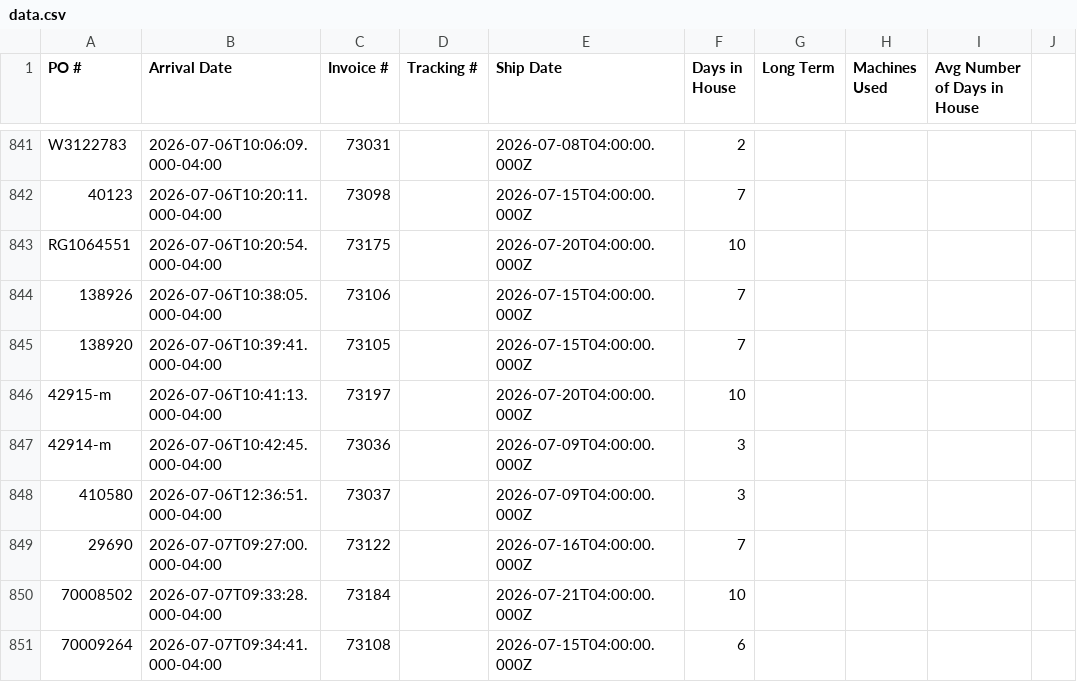
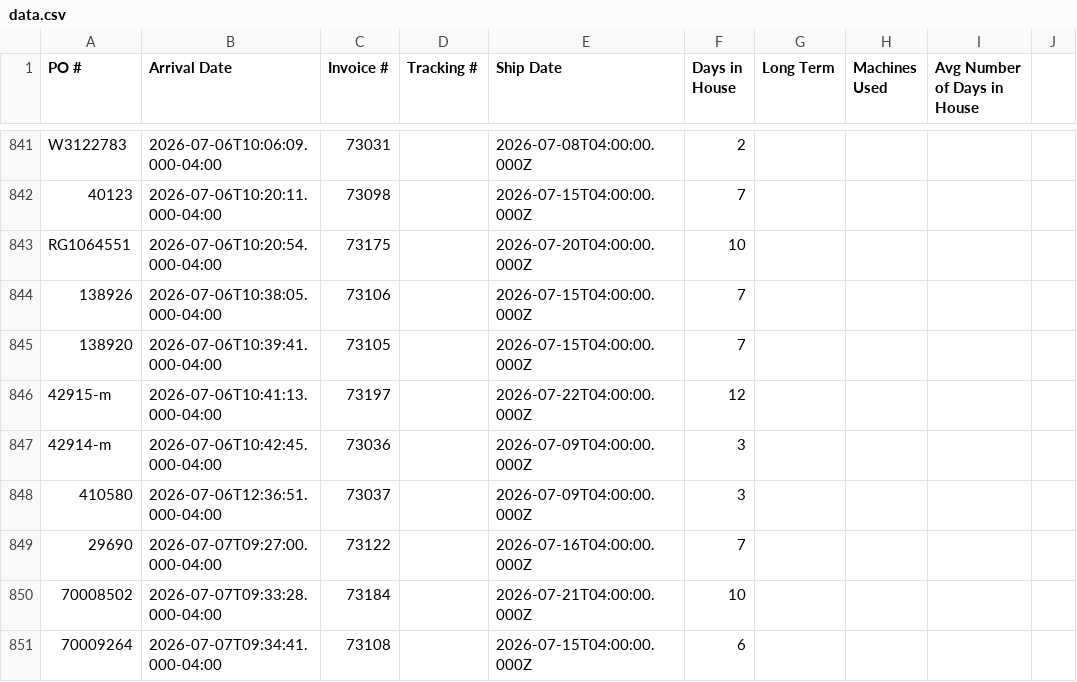
Before and after one commit to cgprecise/pic-dashboard, a CSV file: data.csv, drawn as a sheet; only a part is shown, gaps mark what is left out; the diff names each change by its address in the sheet, - before the commit and + after, or states it on an @@ line.

```diff
--- a/data.csv
+++ b/data.csv
-E846 (Ship Date): 2026-07-20T04:00:00.000Z
+E846 (Ship Date): 2026-07-22T04:00:00.000Z
-F846 (Days in House): 10
+F846 (Days in House): 12
```
